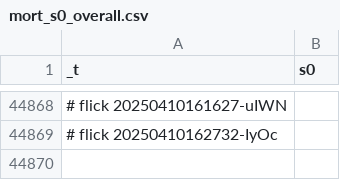
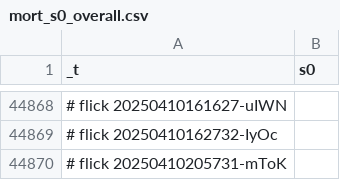
Before and after one commit to abikesa/phantom, a CSV file: kitabo/ensi/testbin/test3/assets/csv/mort_s0_overall.csv, drawn as a sheet; only a part is shown, gaps mark what is left out; the diff names each change by its address in the sheet, - before the commit and + after, or states it on an @@ line.

Commit message:
kitabo/ensi/testbin/test3/assets/csv/mort_s0_overall.csv

```diff
--- a/kitabo/ensi/testbin/test3/assets/csv/mort_s0_overall.csv
+++ b/kitabo/ensi/testbin/test3/assets/csv/mort_s0_overall.csv
+row 44870: # flick 20250410205731-mToK
```
